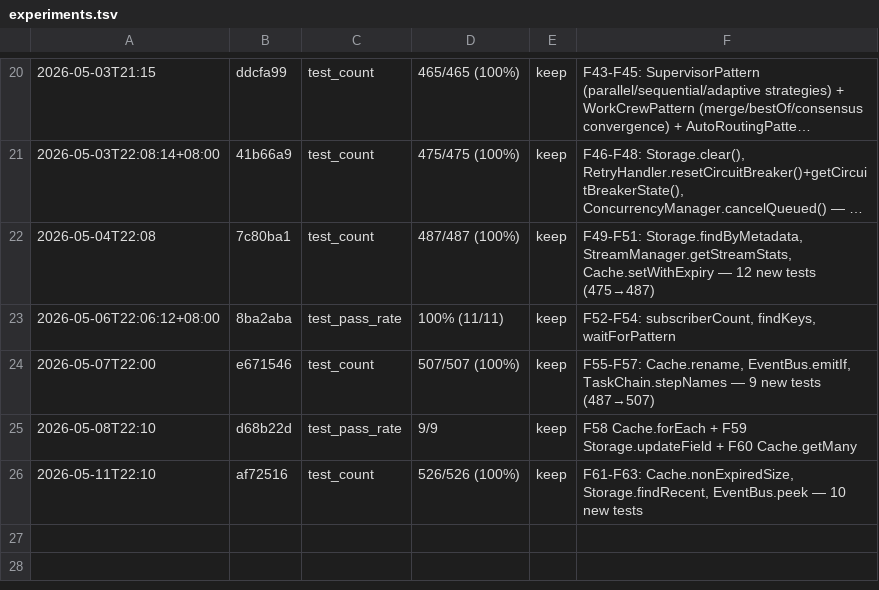
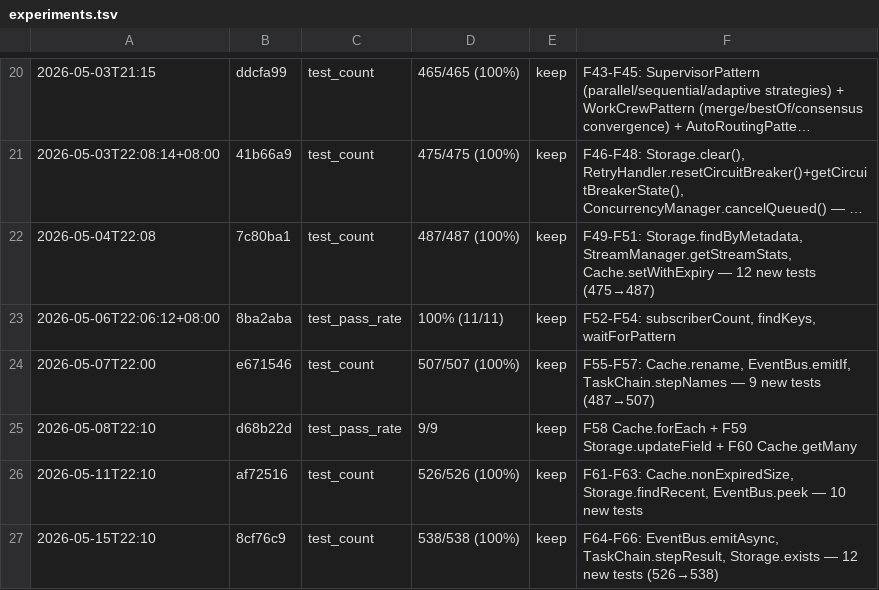
Before and after one commit to robertsong2019/agent-task-cli, a TSV file: experiments.tsv, drawn as a sheet; only a part is shown, gaps mark what is left out; long unchanged cells end in …; the diff names each change by its address in the sheet, - before the commit and + after, or states it on an @@ line.

Commit message:
F67-F69: Storage.filter, EventBus.onAny, RetryHandler.try — 11 new tests (538→549)

```diff
--- a/experiments.tsv
+++ b/experiments.tsv
+row 27: 2026-05-15T22:10 | 8cf76c9 | test_count | 538/538 (100%) | keep | F64-F66: EventBus.emitAsync, TaskChain.stepResult, Storage.exists — 12 new tests (526→538)
```
Also changed, not shown: 7 other files.
